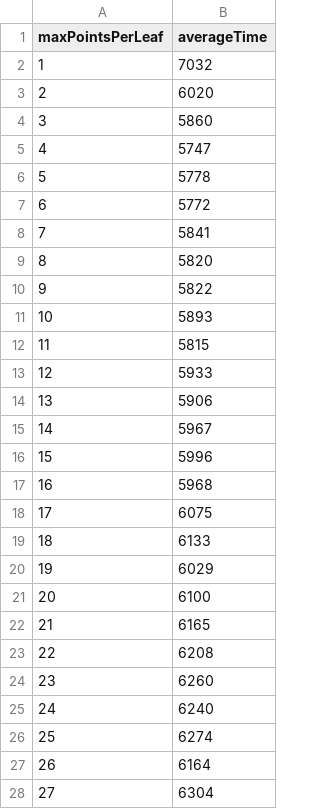
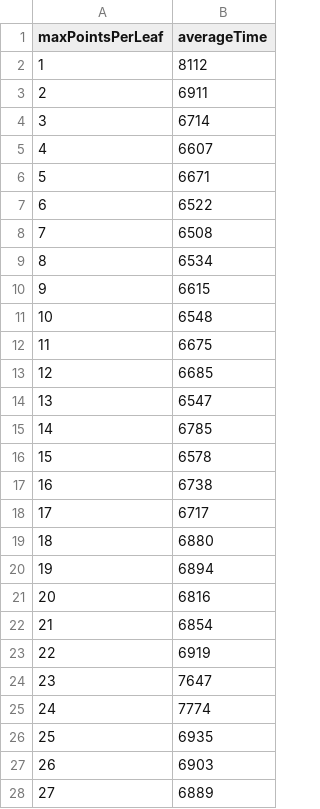
Before and after one commit to YuanRuQian/cs6017-labs, a CSV file: HW4/QuadTreeWithDifferentMaxPointsPerLeaf.csv, drawn as a sheet; only a part is shown; the diff covers the shown part only.

Commit message:
chore: update quad tree timing

```diff
--- a/HW4/QuadTreeWithDifferentMaxPointsPerLeaf.csv
+++ b/HW4/QuadTreeWithDifferentMaxPointsPerLeaf.csv
@@ -1,28 +1,28 @@
 maxPointsPerLeaf,averageTime
-1,7032
-2,6020
-3,5860
-4,5747
-5,5778
-6,5772
-7,5841
-8,5820
-9,5822
-10,5893
-11,5815
-12,5933
-13,5906
-14,5967
-15,5996
-16,5968
-17,6075
-18,6133
-19,6029
-20,6100
-21,6165
-22,6208
-23,6260
-24,6240
-25,6274
-26,6164
-27,6304
+1,8112
+2,6911
+3,6714
+4,6607
+5,6671
+6,6522
+7,6508
+8,6534
+9,6615
+10,6548
+11,6675
+12,6685
+13,6547
+14,6785
+15,6578
+16,6738
+17,6717
+18,6880
+19,6894
+20,6816
+21,6854
+22,6919
+23,7647
+24,7774
+25,6935
+26,6903
+27,6889
```
Also changed, not shown: 23 edited cells elsewhere in this file, 5 other files.
